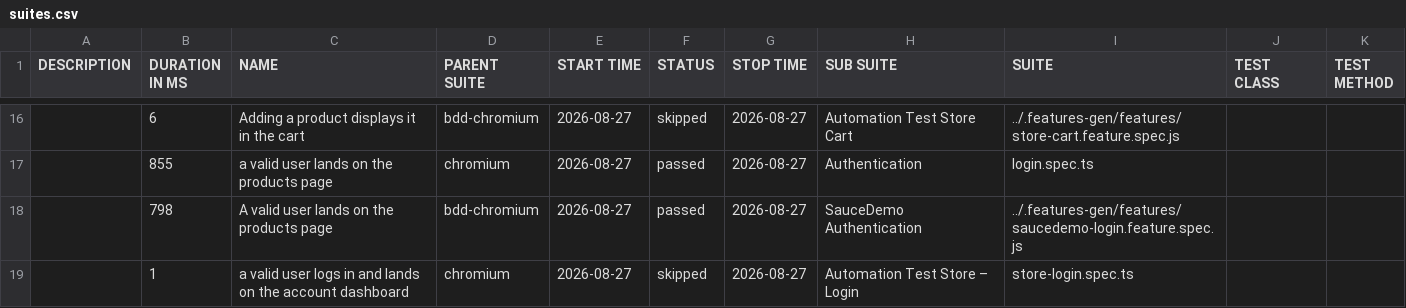
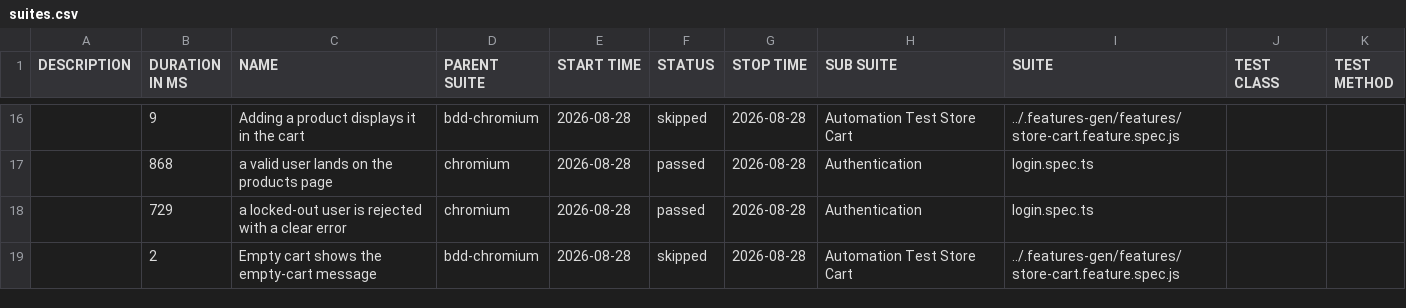
Before and after one commit to Cacheater/playwright-e2e-framework, a CSV file: data/suites.csv, drawn as a sheet; only a part is shown, gaps mark what is left out; the diff covers the shown part only.

```diff
--- a/data/suites.csv
+++ b/data/suites.csv
@@ -16,4 +16,4 @@
-"","6","Adding a product displays it in the cart","bdd-chromium","2026-08-27","skipped","2026-08-27","Automation Test Store Cart","../.features-gen/features/store-cart.feature.spec.js","",""
-"","855","a valid user lands on the products page","chromium","2026-08-27","passed","2026-08-27","Authentication","login.spec.ts","",""
-"","798","A valid user lands on the products page","bdd-chromium","2026-08-27","passed","2026-08-27","SauceDemo Authentication","../.features-gen/features/saucedemo-login.feature.spec.js","",""
-"","1","a valid user logs in and lands on the account dashboard","chromium","2026-08-27","skipped","2026-08-27","Automation Test Store – Login","store-login.spec.ts","",""
+"","9","Adding a product displays it in the cart","bdd-chromium","2026-08-28","skipped","2026-08-28","Automation Test Store Cart","../.features-gen/features/store-cart.feature.spec.js","",""
+"","868","a valid user lands on the products page","chromium","2026-08-28","passed","2026-08-28","Authentication","login.spec.ts","",""
+"","729","a locked-out user is rejected with a clear error","chromium","2026-08-28","passed","2026-08-28","Authentication","login.spec.ts","",""
+"","2","Empty cart shows the empty-cart message","bdd-chromium","2026-08-28","skipped","2026-08-28","Automation Test Store Cart","../.features-gen/features/store-cart.feature.spec.js","",""
```
Also changed, not shown: 7 added rows, 7 removed rows and 22 edited cells elsewhere in this file, 50 other files.
